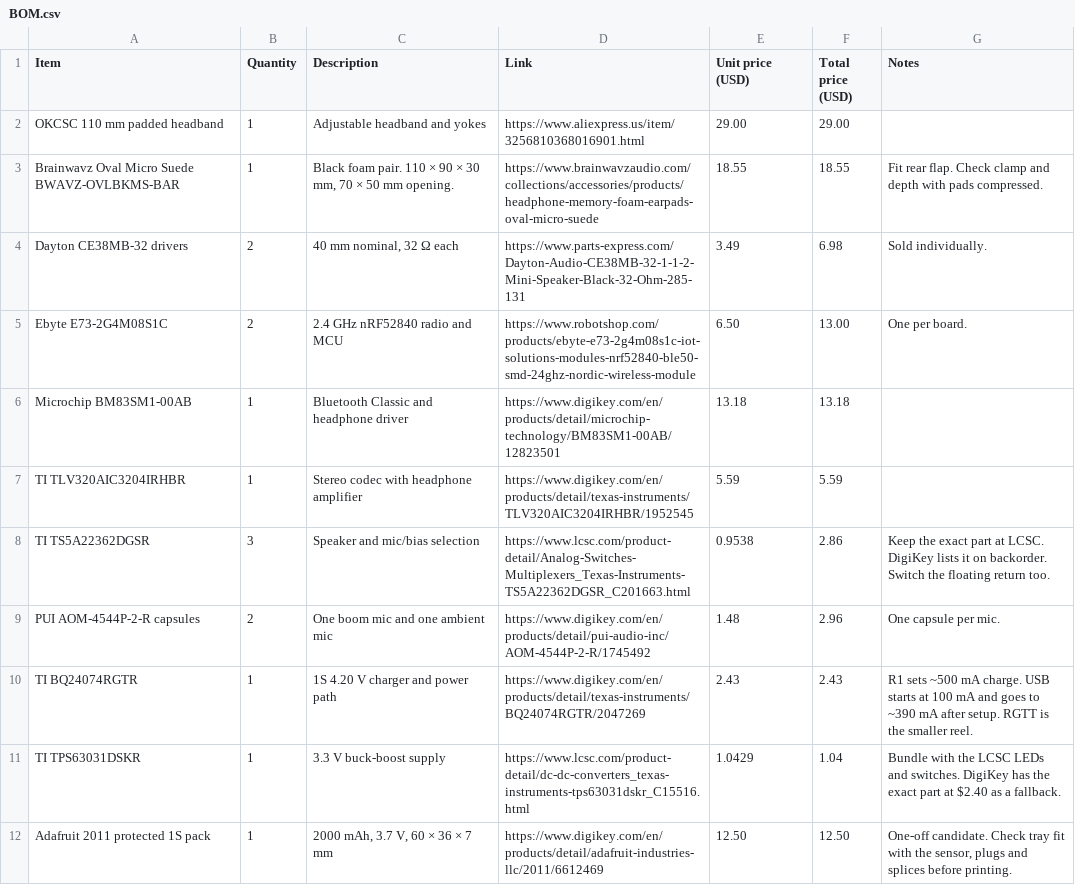
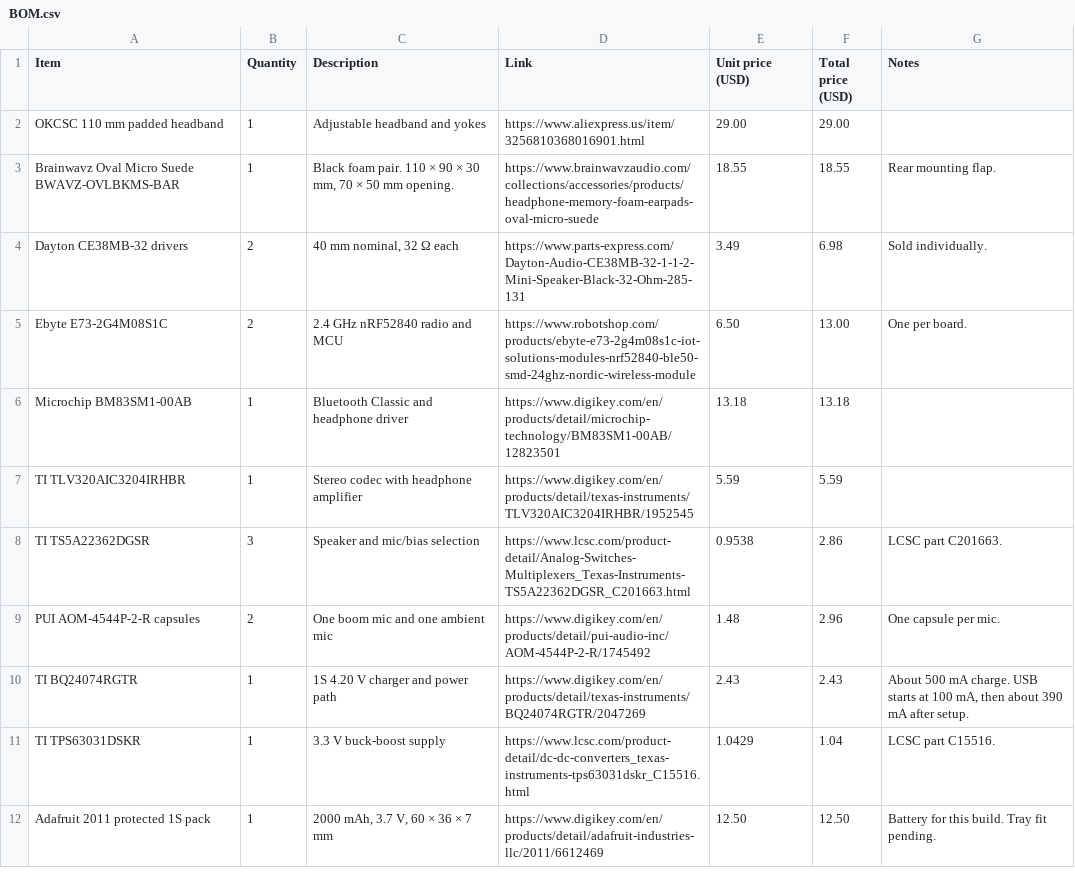
Before and after one commit to Catsarepro21/headphones, a CSV file: BOM.csv, drawn as a sheet; only a part is shown; the diff covers the shown part only.

Commit message:
Shorten BOM notes

```diff
--- a/BOM.csv
+++ b/BOM.csv
@@ -2,3 +2,3 @@
 "OKCSC 110 mm padded headband","1","Adjustable headband and yokes","https://www.aliexpress.us/item/3256810368016901.html","29.00","29.00",""
-"Brainwavz Oval Micro Suede BWAVZ-OVLBKMS-BAR","1","Black foam pair. 110 × 90 × 30 mm, 70 × 50 mm opening.","https://www.brainwavzaudio.com/collections/accessories/products/headphone-memory-foam-earpads-oval-micro-suede","18.55","18.55","Fit rear flap. Check clamp and depth with pads compressed."
+"Brainwavz Oval Micro Suede BWAVZ-OVLBKMS-BAR","1","Black foam pair. 110 × 90 × 30 mm, 70 × 50 mm opening.","https://www.brainwavzaudio.com/collections/accessories/products/headphone-memory-foam-earpads-oval-micro-suede","18.55","18.55","Rear mounting flap."
 "Dayton CE38MB-32 drivers","2","40 mm nominal, 32 Ω each","https://www.parts-express.com/Dayton-Audio-CE38MB-32-1-1-2-Mini-Speaker-Black-32-Ohm-285-131","3.49","6.98","Sold individually."
@@ -7,6 +7,6 @@
 "TI TLV320AIC3204IRHBR","1","Stereo codec with headphone amplifier","https://www.digikey.com/en/products/detail/texas-instruments/TLV320AIC3204IRHBR/1952545","5.59","5.59",""
-"TI TS5A22362DGSR","3","Speaker and mic/bias selection","https://www.lcsc.com/product-detail/Analog-Switches-Multiplexers_Texas-Instruments-TS5A22362DGSR_C201663.html","0.9538","2.86","Keep the exact part at LCSC. DigiKey lists it on backorder. Switch the floating return too."
+"TI TS5A22362DGSR","3","Speaker and mic/bias selection","https://www.lcsc.com/product-detail/Analog-Switches-Multiplexers_Texas-Instruments-TS5A22362DGSR_C201663.html","0.9538","2.86","LCSC part C201663."
 "PUI AOM-4544P-2-R capsules","2","One boom mic and one ambient mic","https://www.digikey.com/en/products/detail/pui-audio-inc/AOM-4544P-2-R/1745492","1.48","2.96","One capsule per mic."
-"TI BQ24074RGTR","1","1S 4.20 V charger and power path","https://www.digikey.com/en/products/detail/texas-instruments/BQ24074RGTR/2047269","2.43","2.43","R1 sets ~500 mA charge. USB starts at 100 mA and goes to ~390 mA after setup. RGTT is the smaller reel."
-"TI TPS63031DSKR","1","3.3 V buck-boost supply","https://www.lcsc.com/product-detail/dc-dc-converters_texas-instruments-tps63031dskr_C15516.html","1.0429","1.04","Bundle with the LCSC LEDs and switches. DigiKey has the exact part at $2.40 as a fallback."
-"Adafruit 2011 protected 1S pack","1","2000 mAh, 3.7 V, 60 × 36 × 7 mm","https://www.digikey.com/en/products/detail/adafruit-industries-llc/2011/6612469","12.50","12.50","One-off candidate. Check tray fit with the sensor, plugs and splices before printing."
+"TI BQ24074RGTR","1","1S 4.20 V charger and power path","https://www.digikey.com/en/products/detail/texas-instruments/BQ24074RGTR/2047269","2.43","2.43","About 500 mA charge. USB starts at 100 mA, then about 390 mA after setup."
+"TI TPS63031DSKR","1","3.3 V buck-boost supply","https://www.lcsc.com/product-detail/dc-dc-converters_texas-instruments-tps63031dskr_C15516.html","1.0429","1.04","LCSC part C15516."
+"Adafruit 2011 protected 1S pack","1","2000 mAh, 3.7 V, 60 × 36 × 7 mm","https://www.digikey.com/en/products/detail/adafruit-industries-llc/2011/6612469","12.50","12.50","Battery for this build. Tray fit pending."
```
Also changed, not shown: 30 edited cells elsewhere in this file, 2 other files.
